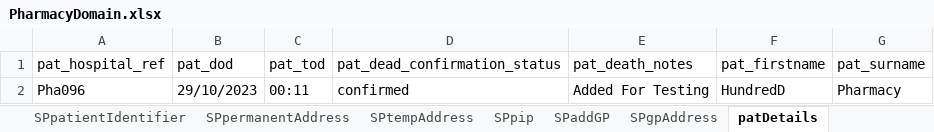
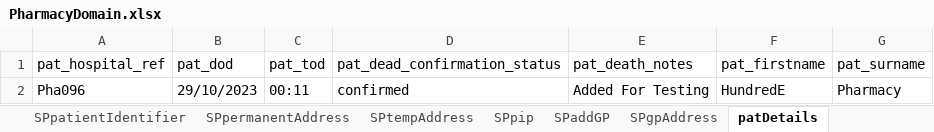
Before and after one commit to manojvyavahare27/C4Automation, an Excel workbook: ExcelFiles/PharmacyDomain.xlsx, sheet patDetails, drawn as a sheet; values as stored, in another font and other column widths than the file's, no borders; the diff names each change by its address in the sheet, - before the commit and + after, or states it on an @@ line.

```diff
--- a/ExcelFiles/PharmacyDomain.xlsx (sheet patDetails)
+++ b/ExcelFiles/PharmacyDomain.xlsx (sheet patDetails)
-F2 (pat_firstname): HundredD
+F2 (pat_firstname): HundredE
```
Also changed, not shown: sheet patientIdentifier, sheet editPatient, sheet addPatient.
